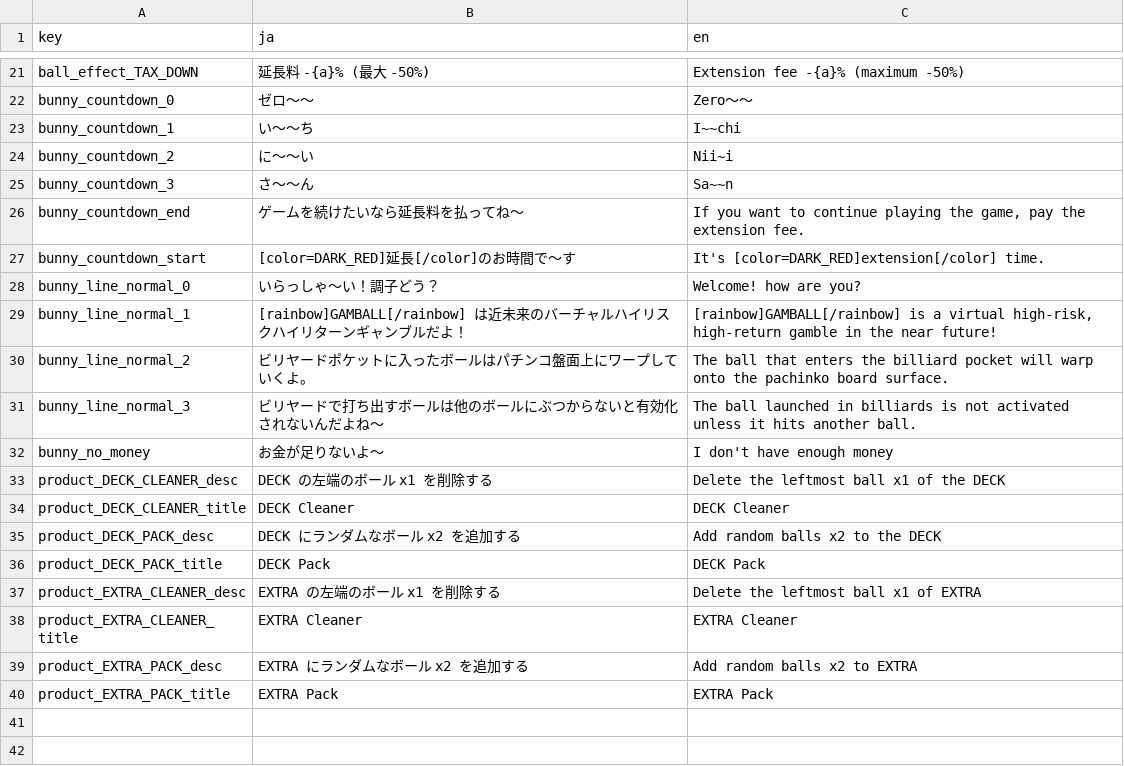
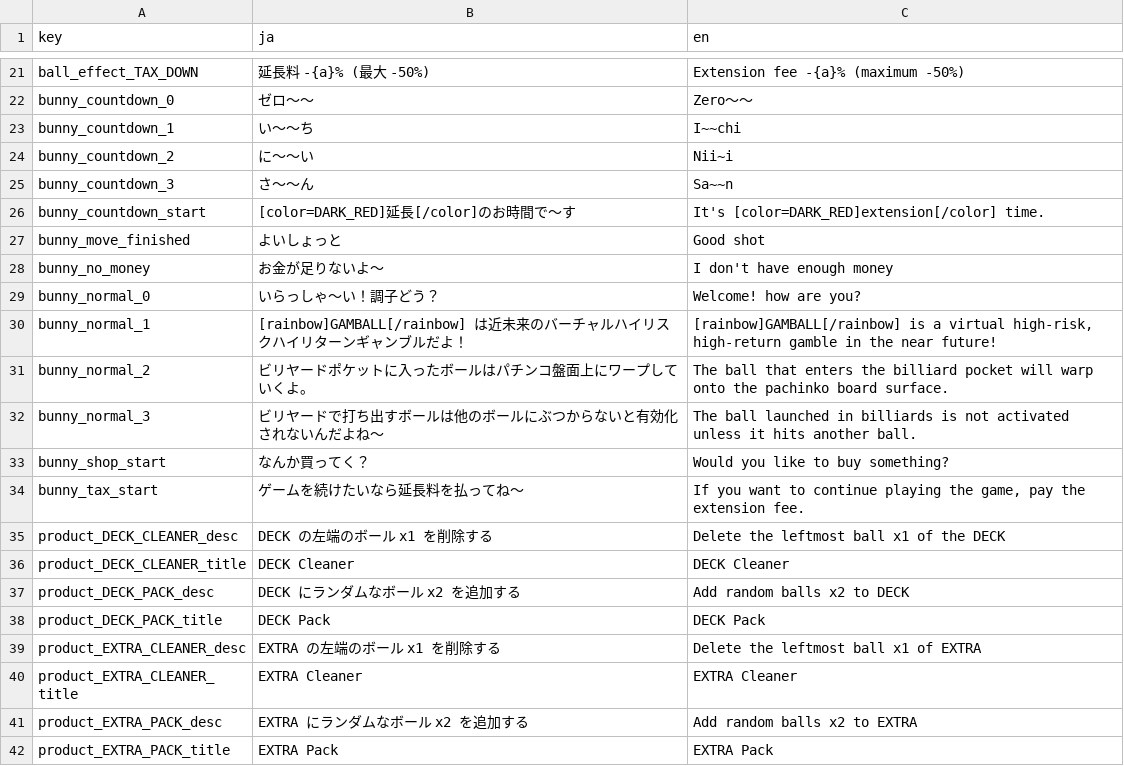
Before and after one commit to kamikoloss/gamball, a CSV file: resources/translations/tr.csv, drawn as a sheet; only a part is shown, gaps mark what is left out.

```diff
--- a/resources/translations/tr.csv
+++ b/resources/translations/tr.csv
@@ -25,12 +25,14 @@ bunny_countdown_2,に～～い,Nii~i
 bunny_countdown_3,さ～～ん,Sa~~n
-bunny_countdown_end,ゲームを続けたいなら延長料を払ってね～,"If you want to continue playing the game, pay the extension fee."
 bunny_countdown_start,[color=DARK_RED]延長[/color]のお時間で～す,It's [color=DARK_RED]extension[/color] time.
-bunny_line_normal_0,いらっしゃ～い！調子どう？,Welcome! how are you?
-bunny_line_normal_1,[rainbow]GAMBALL[/rainbow] は近未来のバーチャルハイリスクハイリターンギャンブルだよ！,"[rainbow]GAMBALL[/rainbow] is a virtual high-risk, high-return gamble in the near future!"
-bunny_line_normal_2,ビリヤードポケットに入ったボールはパチンコ盤面上にワープしていくよ。,The ball that enters the billiard pocket will warp onto the pachinko board surface.
-bunny_line_normal_3,ビリヤードで打ち出すボールは他のボールにぶつからないと有効化されないんだよね～,The ball launched in billiards is not activated unless it hits another ball.
+bunny_move_finished,よいしょっと,Good shot
 bunny_no_money,お金が足りないよ～,I don't have enough money
+bunny_normal_0,いらっしゃ～い！調子どう？,Welcome! how are you?
+bunny_normal_1,[rainbow]GAMBALL[/rainbow] は近未来のバーチャルハイリスクハイリターンギャンブルだよ！,"[rainbow]GAMBALL[/rainbow] is a virtual high-risk, high-return gamble in the near future!"
+bunny_normal_2,ビリヤードポケットに入ったボールはパチンコ盤面上にワープしていくよ。,The ball that enters the billiard pocket will warp onto the pachinko board surface.
+bunny_normal_3,ビリヤードで打ち出すボールは他のボールにぶつからないと有効化されないんだよね～,The ball launched in billiards is not activated unless it hits another ball.
+bunny_shop_start,なんか買ってく？,Would you like to buy something?
+bunny_tax_start,ゲームを続けたいなら延長料を払ってね～,"If you want to continue playing the game, pay the extension fee."
 product_DECK_CLEANER_desc,DECK の左端のボール x1 を削除する,Delete the leftmost ball x1 of the DECK
 product_DECK_CLEANER_title,DECK Cleaner,DECK Cleaner
-product_DECK_PACK_desc,DECK にランダムなボール x2 を追加する,Add random balls x2 to the DECK
+product_DECK_PACK_desc,DECK にランダムなボール x2 を追加する,Add random balls x2 to DECK
 product_DECK_PACK_title,DECK Pack,DECK Pack
```
Also changed, not shown: 6 other files.
